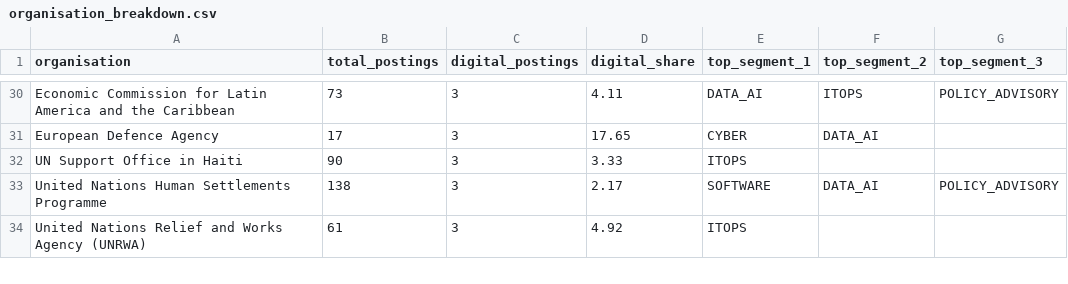
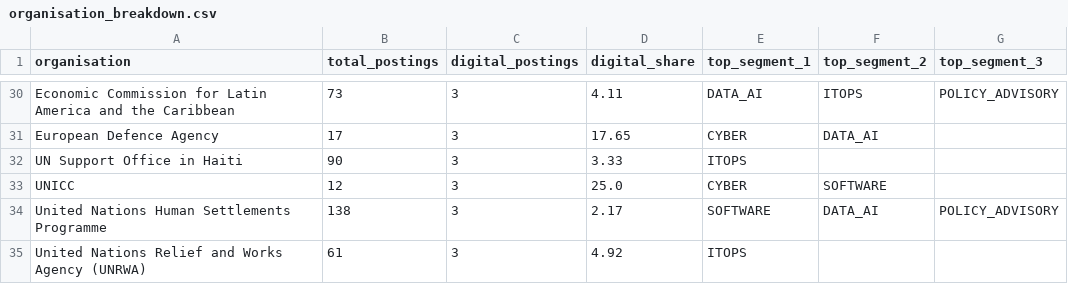
Before and after one commit to McBellers-unlocked/unwi, a CSV file: classifier-service/reference/organisation_breakdown.csv, drawn as a sheet; only a part is shown, gaps mark what is left out.

Commit message:
Integrate UNICC historical data from UNICConnect feed; refresh dashboard numbers and copy.
40 UNICC rows (Jun 2025 - Apr 2026) manually transcribed from UNICConnect/UNIQtalent
admin, added to the reference classified CSV so Q4 2025 and Q1 2026 snapshots
reflect UNICC's hiring footprint. UNICC was absent from the Supabase feed
until now; the structural live-feed wiring is handled separately, this commit
backfills the historical window.

Pipeline changes:
- New classifier-service/historical/ directory with the raw 40-row CSV,
  a one-shot ingest script (pre-process + classify + append), and the
  generated audit CSV (posting_visibility, data_quality, author, original
  location preserved for future drill-downs).
- Multi-location rule: if the string mentions Valencia, canonicalise to
  Valencia (Spain) — UNICC's Global Service Centre is the de facto base
  for most multi-duty-station roles; otherwise first listed city.
- posted_date fallback to last_modified when empty, flagged in the audit
  CSV as data_quality=modified_date_only.
- closing_date left NULL for all 40 rows so they are excluded from
  Section 08 active_roles (imputed closes would pollute the forward signal).
- unicc:uniqtalent added as a new source via source_coverage (automatic).
- Brindisi (40.6383, 17.9458) added to duty_stations; public/duty_stations.json
  regenerated.

Apples-to-apples integrity:
- build_snapshots.py gains COMPARATOR_EXCLUDE_SOURCES = {"unicc:uniqtalent"}
  applied in headline_numbers, comparator_segment_shares, and cut_manifest.
  UNICC was absent from Q4 comparator sources until this backfill, so
  including it in QoQ would conflate ingest coverage with real mix shifts.
- cut_manifest.apples_to_apples.excluded_by_policy surfaces the exclusion.
  common_source_count stays at 19; Section 03 delta_pp values unchanged.

Dashboard copy:
- Section 03: update annotations to match actual QoQ (ITOPS +6.4, DATA_AI
  -7.0); source-count copy 11 -> 19 (pre-existing drift); add UNICC
  exclusion note.
- Section 09: update rows-classified and scope-filter counts, add
  UNICC-source caveat under sources list, add methodology footnote.

Test suite: 18 passed (byte-for-byte on 5 regenerable reference artefacts,
cut_manifest stable fields, shape tests, precision test).

```diff
--- a/classifier-service/reference/organisation_breakdown.csv
+++ b/classifier-service/reference/organisation_breakdown.csv
@@ -32,2 +32,3 @@ European Defence Agency,17,3,17.65,CYBER,DATA_AI,
 UN Support Office in Haiti,90,3,3.33,ITOPS,,
+UNICC,12,3,25.0,CYBER,SOFTWARE,
 United Nations Human Settlements Programme,138,3,2.17,SOFTWARE,DATA_AI,POLICY_ADVISORY
```
Also changed, not shown: classifier-service/reference/segment_distribution.csv, classifier-service/reference/source_coverage.csv, 12 other files.
